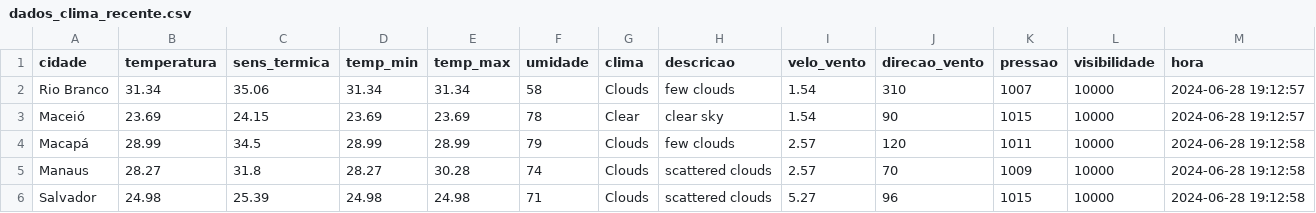
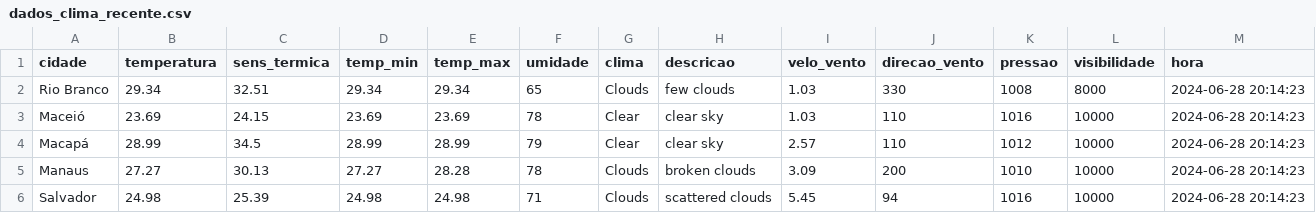
Before and after one commit to ThFenrir/integradorClimaDados, a CSV file: dados_clima_recente.csv, drawn as a sheet; only a part is shown; the diff covers the shown part only.

```diff
--- a/dados_clima_recente.csv
+++ b/dados_clima_recente.csv
@@ -1,6 +1,6 @@
 cidade,temperatura,sens_termica,temp_min,temp_max,umidade,clima,descricao,velo_vento,direcao_vento,pressao,visibilidade,hora
-Rio Branco,31.34,35.06,31.34,31.34,58,Clouds,few clouds,1.54,310,1007,10000,2024-06-28 19:12:57
-Maceió,23.69,24.15,23.69,23.69,78,Clear,clear sky,1.54,90,1015,10000,2024-06-28 19:12:57
-Macapá,28.99,34.5,28.99,28.99,79,Clouds,few clouds,2.57,120,1011,10000,2024-06-28 19:12:58
-Manaus,28.27,31.8,28.27,30.28,74,Clouds,scattered clouds,2.57,70,1009,10000,2024-06-28 19:12:58
-Salvador,24.98,25.39,24.98,24.98,71,Clouds,scattered clouds,5.27,96,1015,10000,2024-06-28 19:12:58
+Rio Branco,29.34,32.51,29.34,29.34,65,Clouds,few clouds,1.03,330,1008,8000,2024-06-28 20:14:23
+Maceió,23.69,24.15,23.69,23.69,78,Clear,clear sky,1.03,110,1016,10000,2024-06-28 20:14:23
+Macapá,28.99,34.5,28.99,28.99,79,Clear,clear sky,2.57,110,1012,10000,2024-06-28 20:14:23
+Manaus,27.27,30.13,27.27,28.28,78,Clouds,broken clouds,3.09,200,1010,10000,2024-06-28 20:14:23
+Salvador,24.98,25.39,24.98,24.98,71,Clouds,scattered clouds,5.45,94,1016,10000,2024-06-28 20:14:23
```
Also changed, not shown: 166 edited cells elsewhere in this file, 1 other file.
